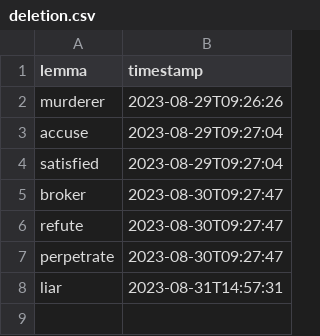
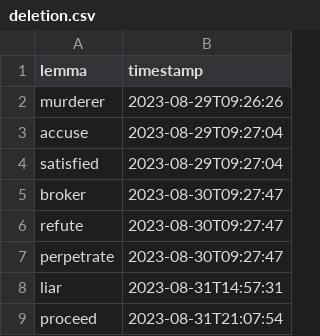
Before and after one commit to ericjanto/lex, a CSV file: backend/assets/metadata/deletion.csv, drawn as a sheet; the diff names each change by its address in the sheet, - before the commit and + after, or states it on an @@ line.

Commit message:
data: update metadata

```diff
--- a/backend/assets/metadata/deletion.csv
+++ b/backend/assets/metadata/deletion.csv
+row 9: proceed | 2023-08-31T21:07:54
```
Also changed, not shown: 2 other files.
